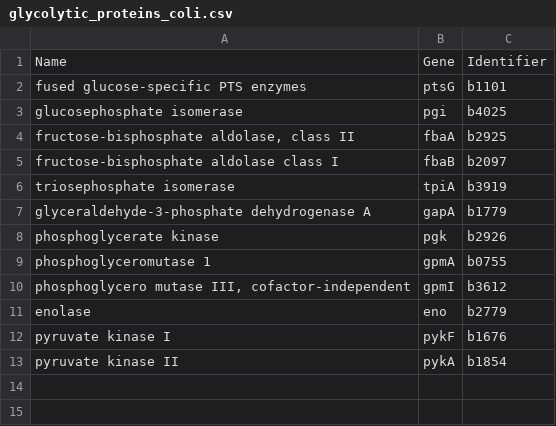
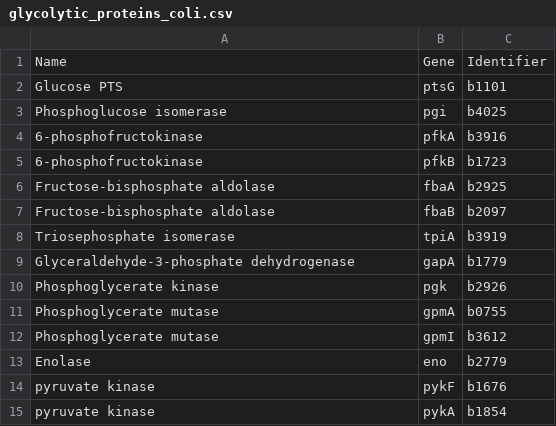
Before and after one commit to eladnoor/milo-lab, a CSV file: trunk/data/proteomics/coli/glycolytic_proteins_coli.csv, drawn as a sheet.

```diff
--- a/trunk/data/proteomics/coli/glycolytic_proteins_coli.csv
+++ b/trunk/data/proteomics/coli/glycolytic_proteins_coli.csv
@@ -1,13 +1,15 @@
 "Name","Gene","Identifier"
-"fused glucose-specific PTS enzymes",ptsG,b1101
-"glucosephosphate isomerase",pgi,b4025
-"fructose-bisphosphate aldolase, class II",fbaA,b2925
-"fructose-bisphosphate aldolase class I",fbaB,b2097
-"triosephosphate isomerase",tpiA,b3919
-"glyceraldehyde-3-phosphate dehydrogenase A",gapA,b1779
-"phosphoglycerate kinase",pgk,b2926
-"phosphoglyceromutase 1",gpmA,b0755
-"phosphoglycero mutase III, cofactor-independent",gpmI,b3612
-"enolase",eno,b2779
-"pyruvate kinase I",pykF,b1676
-"pyruvate kinase II",pykA,b1854
+"Glucose PTS",ptsG,b1101
+"Phosphoglucose isomerase",pgi,b4025
+"6-phosphofructokinase",pfkA,b3916
+"6-phosphofructokinase",pfkB,b1723
+"Fructose-bisphosphate aldolase",fbaA,b2925
+"Fructose-bisphosphate aldolase",fbaB,b2097
+"Triosephosphate isomerase",tpiA,b3919
+"Glyceraldehyde-3-phosphate dehydrogenase",gapA,b1779
+"Phosphoglycerate kinase",pgk,b2926
+"Phosphoglycerate mutase",gpmA,b0755
+"Phosphoglycerate mutase",gpmI,b3612
+"Enolase",eno,b2779
+"pyruvate kinase",pykF,b1676
+"pyruvate kinase",pykA,b1854
```
Also changed, not shown: trunk/data/proteomics/dysenteriae/glycolytic_proteins_dysenteriae.csv, trunk/data/proteomics/pneumoniae/glycolytic_proteins_pneumoniae.csv, 1 other file.
